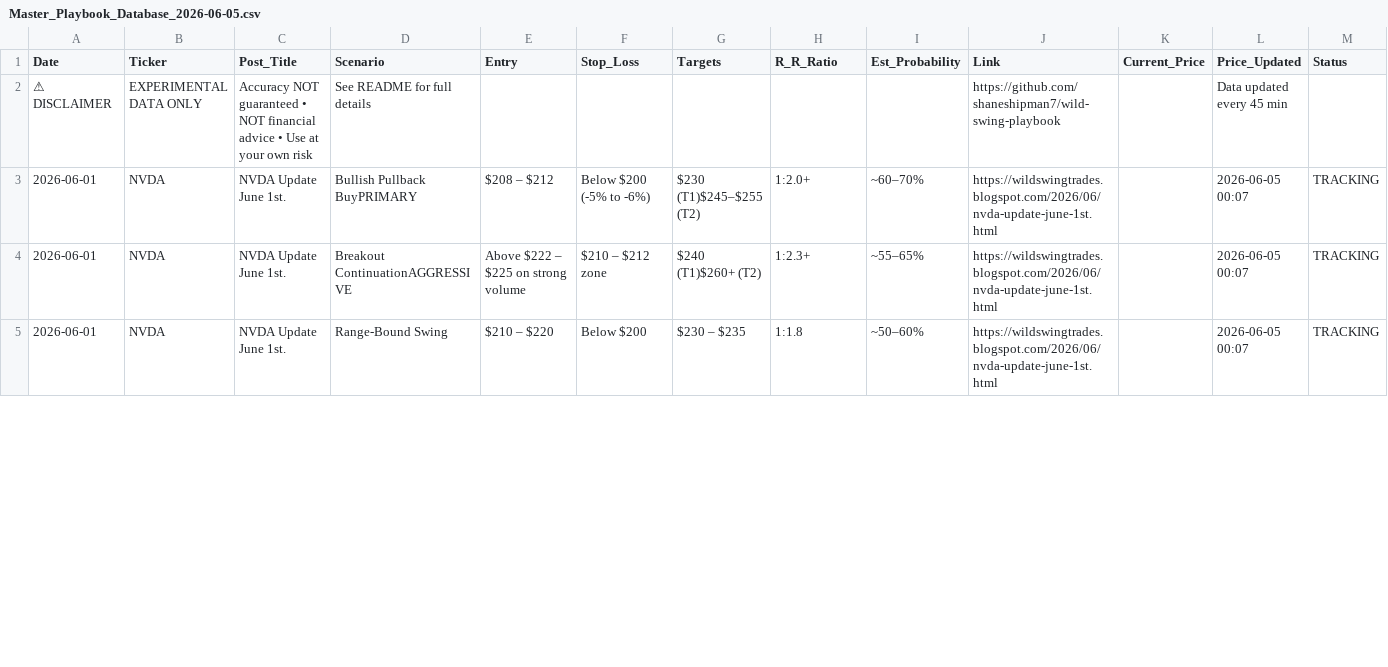
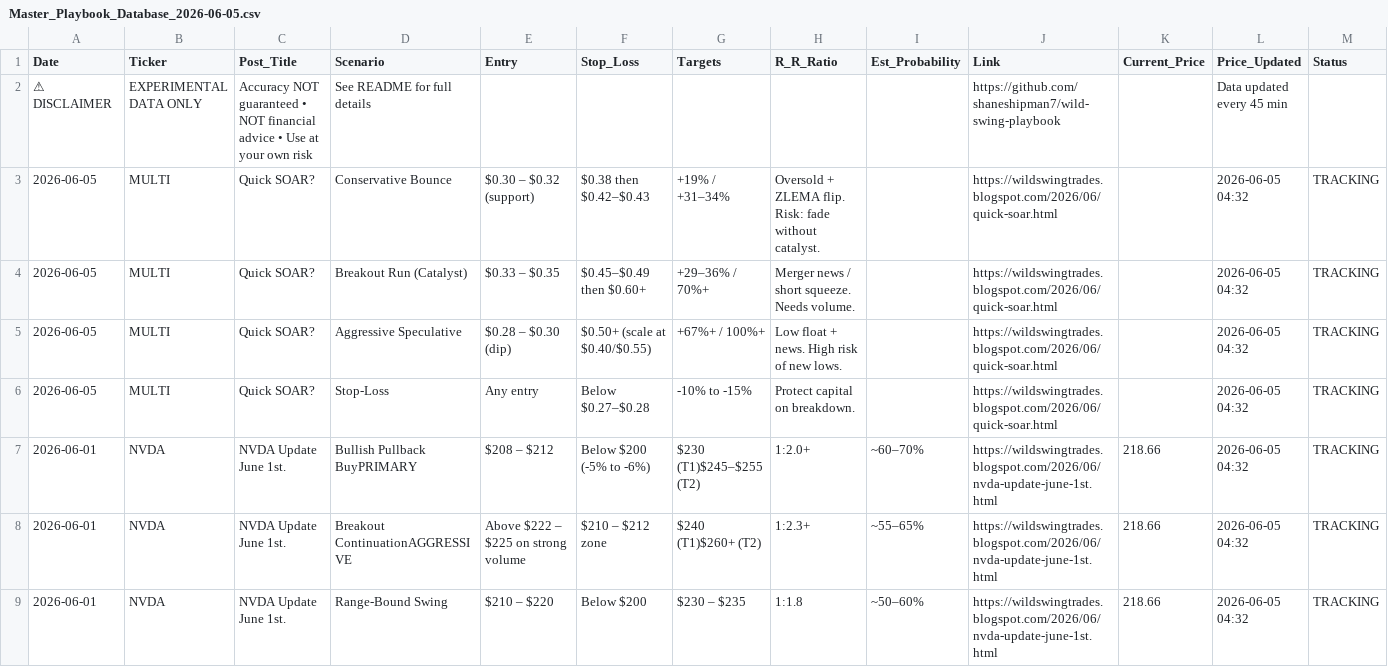
Before and after one commit to shaneshipman7/wild-swing-playbook, a CSV file: Master_Playbook_Database_2026-06-05.csv, drawn as a sheet; only a part is shown; addresses are those after the commit; the diff covers the shown part only; the diff names each change by its address in the sheet, - before the commit and + after, or states it on an @@ line.

```diff
--- a/Master_Playbook_Database_2026-06-05.csv
+++ b/Master_Playbook_Database_2026-06-05.csv
+row 3: 2026-06-05 | MULTI | Quick SOAR? | Conservative Bounce | $0.30 – $0.32 (support) | $0.38 then $0.42–$0.43 | +19% / +31–34% | Oversold + ZLEMA flip. Risk: fade without catalyst. |  | https://wildswingtrades.blogspot.com/2026/06/quick-soar.html |  | 2026-06-05 04:32 | TRACKING
+row 4: 2026-06-05 | MULTI | Quick SOAR? | Breakout Run (Catalyst) | $0.33 – $0.35 | $0.45–$0.49 then $0.60+ | +29–36% / 70%+ | Merger news / short squeeze. Needs volume. |  | https://wildswingtrades.blogspot.com/2026/06/quick-soar.html |  | 2026-06-05 04:32 | TRACKING
+row 5: 2026-06-05 | MULTI | Quick SOAR? | Aggressive Speculative | $0.28 – $0.30 (dip) | $0.50+ (scale at $0.40/$0.55) | +67%+ / 100%+ | Low float + news. High risk of new lows. |  | https://wildswingtrades.blogspot.com/2026/06/quick-soar.html |  | 2026-06-05 04:32 | TRACKING
+row 6: 2026-06-05 | MULTI | Quick SOAR? | Stop-Loss | Any entry | Below $0.27–$0.28 | -10% to -15% | Protect capital on breakdown. |  | https://wildswingtrades.blogspot.com/2026/06/quick-soar.html |  | 2026-06-05 04:32 | TRACKING
-K7:K9 (Current_Price): (empty)
+K7:K9 (Current_Price): 218.66
-L7:L9 (Price_Updated): 2026-06-05 00:07
+L7:L9 (Price_Updated): 2026-06-05 04:32
```
Also changed, not shown: 3 removed rows and 50 edited cells elsewhere in this file.
